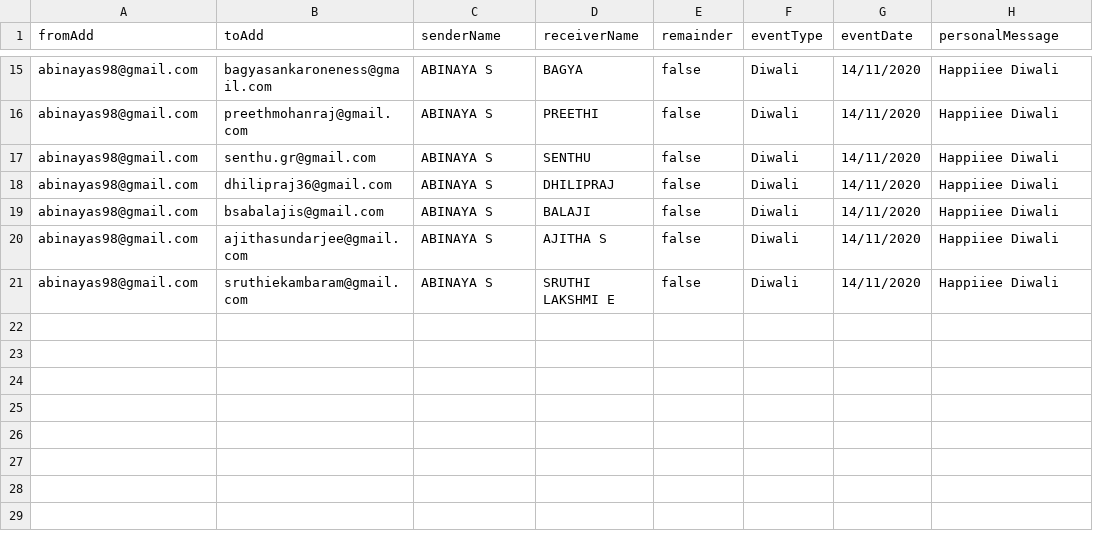
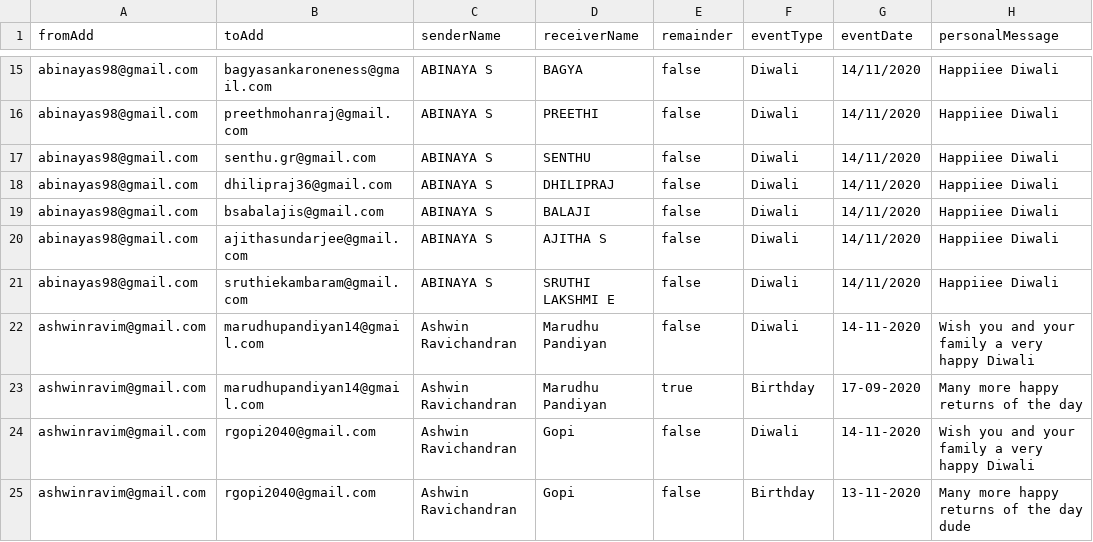
Before and after one commit to ravicm2/wishOnTime, a CSV file: src/main/resources/user.csv, drawn as a sheet; only a part is shown, gaps mark what is left out.

Commit message:
fixed bug 31 and improved code quality (#33)
Co-authored-by: Ravichandran Muthukumar <ashwin.muthukumar@genesys.com>

```diff
--- a/src/main/resources/user.csv
+++ b/src/main/resources/user.csv
@@ -21 +21,5 @@ abinayas98@gmail.com;ajithasundarjee@gmail.com;ABINAYA S;AJITHA S;false;Diwali;1
 abinayas98@gmail.com;sruthiekambaram@gmail.com;ABINAYA S;SRUTHI LAKSHMI E;false;Diwali;14/11/2020;Happiiee Diwali;
+ashwinravim@gmail.com;marudhupandiyan14@gmail.com;Ashwin Ravichandran;Marudhu Pandiyan;false;Diwali;14-11-2020;Wish you and your family a very happy Diwali;
+ashwinravim@gmail.com;marudhupandiyan14@gmail.com;Ashwin Ravichandran;Marudhu Pandiyan;true;Birthday;17-09-2020;Many more happy returns of the day;
+ashwinravim@gmail.com;rgopi2040@gmail.com;Ashwin Ravichandran;Gopi;false;Diwali;14-11-2020;Wish you and your family a very happy Diwali;
+ashwinravim@gmail.com;rgopi2040@gmail.com;Ashwin Ravichandran;Gopi;false;Birthday;13-11-2020;Many more happy returns of the day dude;
```
Also changed, not shown: 7 other files.
